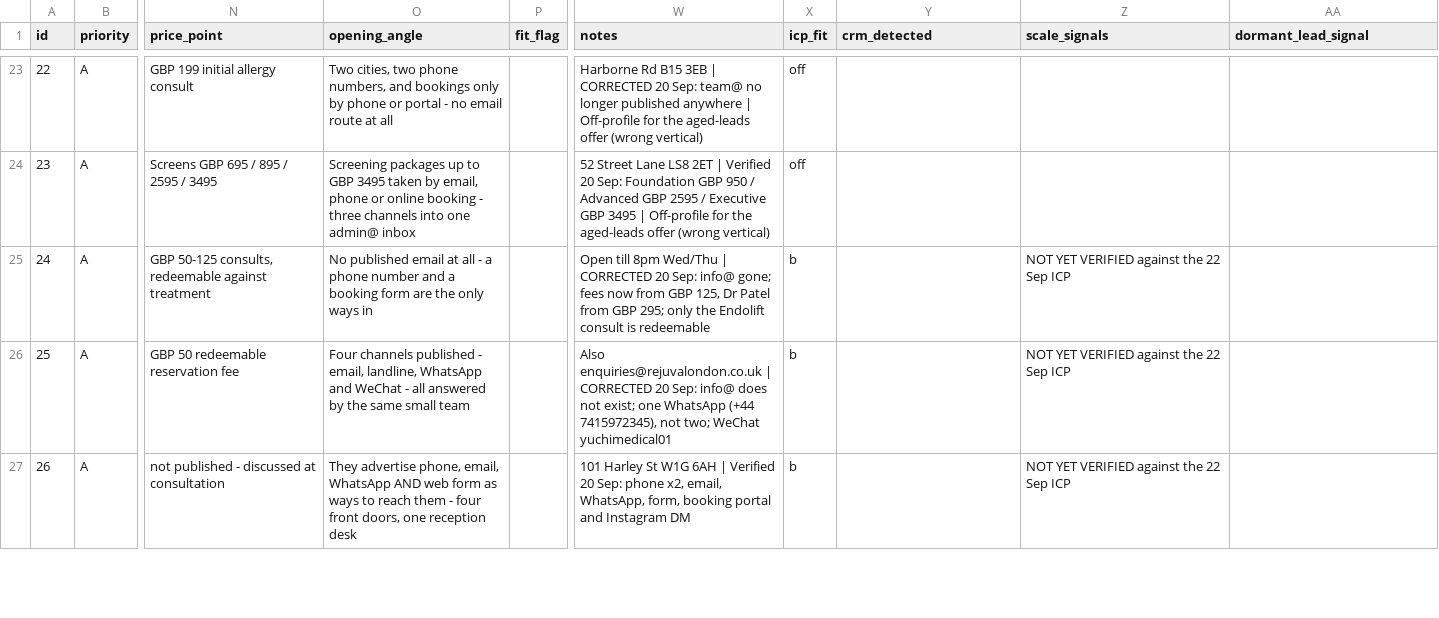
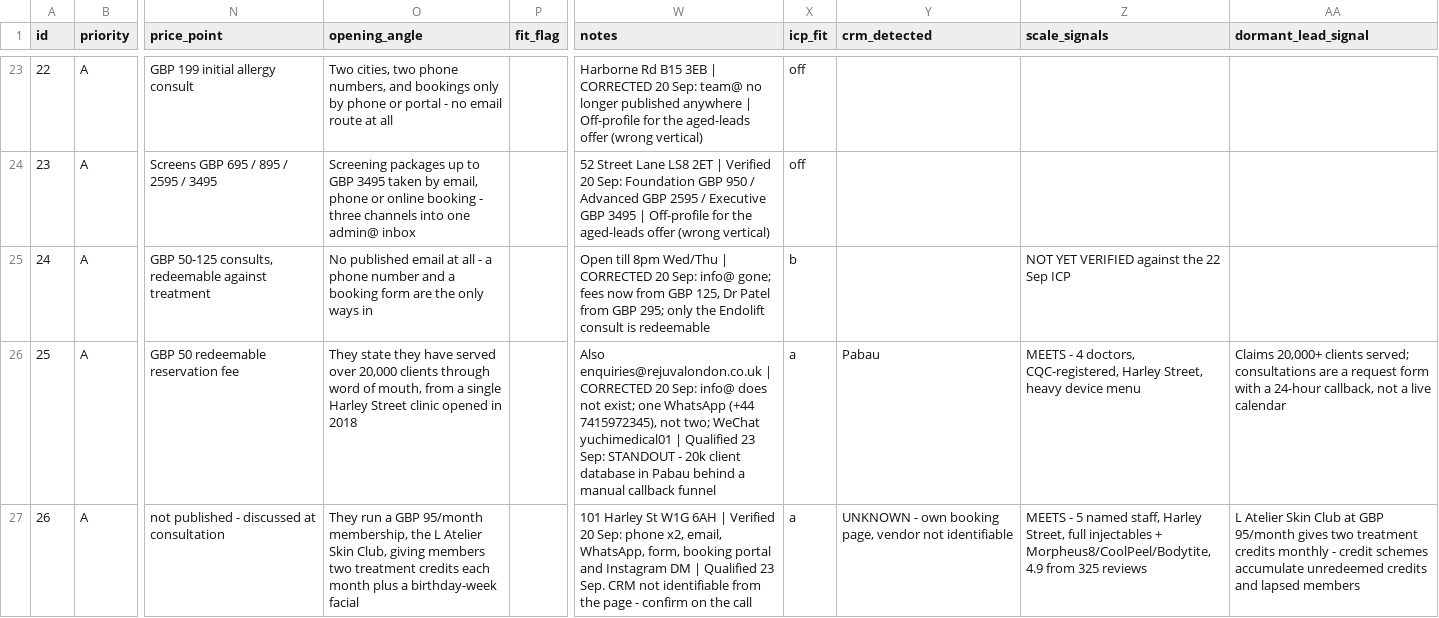
Before and after one commit to wilba-audit/wilba-audit, a CSV file: outputs/pipeline/clinic-pipeline.csv, drawn as a sheet; only a part is shown, gaps mark what is left out; the diff covers the shown part only; the diff names each change by its address in the sheet, - before the commit and + after, or states it on an @@ line.

```diff
--- a/outputs/pipeline/clinic-pipeline.csv
+++ b/outputs/pipeline/clinic-pipeline.csv
-O26 (opening_angle): Four channels published - email, landline, WhatsApp and WeChat - all answered by the same small team
+O26 (opening_angle): They state they have served over 20,000 clients through word of mouth, from a single Harley Street clinic opened in 2018
-W26 (notes): …WeChat yuchimedical01
+W26 (notes): …WeChat yuchimedical01 | Qualified 23 Sep: STANDOUT - 20k client database in Pabau behind a manual callback funnel
-X26:X27 (icp_fit): b
+X26:X27 (icp_fit): a
-Y26 (crm_detected): (empty)
+Y26 (crm_detected): Pabau
-Z26 (scale_signals): NOT YET VERIFIED against the 22 Sep ICP
+Z26 (scale_signals): MEETS - 4 doctors, CQC-registered, Harley Street, heavy device menu
-AA26 (dormant_lead_signal): (empty)
+AA26 (dormant_lead_signal): Claims 20,000+ clients served; consultations are a request form with a 24-hour callback, not a live calendar
-O27 (opening_angle): They advertise phone, email, WhatsApp AND web form as ways to reach them - four front doors, one reception desk
+O27 (opening_angle): They run a GBP 95/month membership, the L Atelier Skin Club, giving members two treatment credits each month plus a birthday-week facial
-W27 (notes): …Instagram DM
+W27 (notes): …Instagram DM | Qualified 23 Sep. CRM not identifiable from the page - confirm on the call
-Y27 (crm_detected): (empty)
+Y27 (crm_detected): UNKNOWN - own booking page, vendor not identifiable
-Z27 (scale_signals): NOT YET VERIFIED against the 22 Sep ICP
+Z27 (scale_signals): MEETS - 5 named staff, Harley Street, full injectables + Morpheus8/CoolPeel/Bodytite, 4.9 from 325 reviews
-AA27 (dormant_lead_signal): (empty)
+AA27 (dormant_lead_signal): L Atelier Skin Club at GBP 95/month gives two treatment credits monthly - credit schemes accumulate unredeemed credits and lapsed members
```
Also changed, not shown: 43 edited cells elsewhere in this file.
